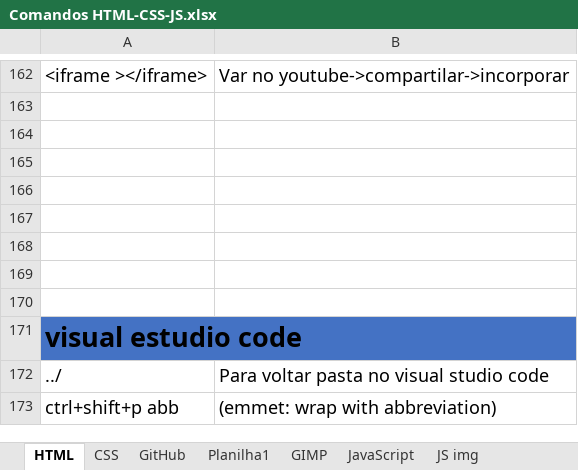
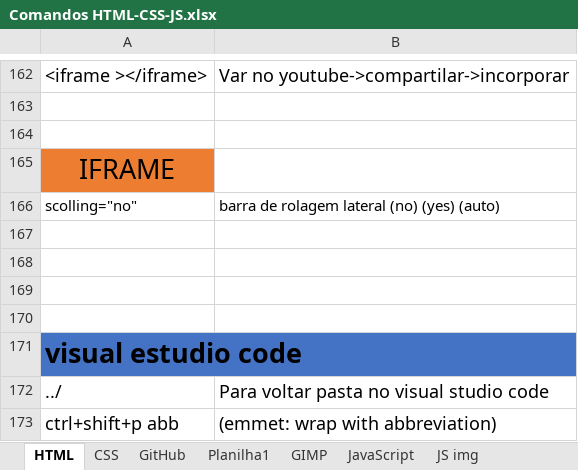
Before and after one commit to Falcaomil/Curso-em-video-HTML-CSS, an Excel workbook: Comandos HTML-CSS-JS.xlsx, sheet HTML, drawn as a sheet; only a part is shown, gaps mark what is left out; values as stored, in another font and other column widths than the file's, no borders; the diff names each change by its address in the sheet, - before the commit and + after, or states it on an @@ line.

Commit message:
atualizado iframe

```diff
--- a/Comandos HTML-CSS-JS.xlsx (sheet HTML)
+++ b/Comandos HTML-CSS-JS.xlsx (sheet HTML)
-A165: (empty)
+A165: IFRAME
-A165 fill: none
+A165 fill: #ED7D31
-row 166: (empty)
+row 166: scolling="no" | barra de rolagem lateral (no) (yes) (auto)
```
Also changed, not shown: 3 other files.
